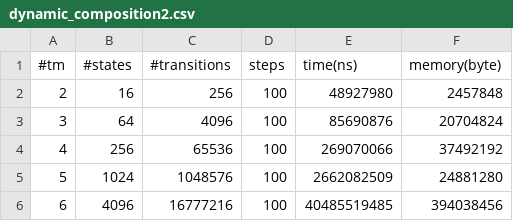
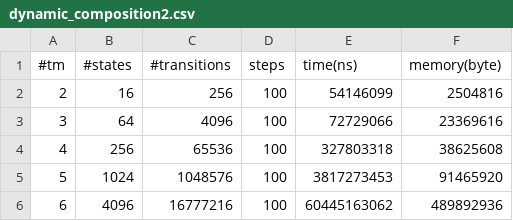
Before and after one commit to DavideLusuardi/TMSimulator, a CSV file: plots/dynamic_composition2.csv, drawn as a sheet.

```diff
--- a/plots/dynamic_composition2.csv
+++ b/plots/dynamic_composition2.csv
@@ -1,6 +1,6 @@
 #tm, #states, #transitions, steps, time(ns), memory(byte)
-2, 16, 256, 100, 48927980, 2457848
-3, 64, 4096, 100, 85690876, 20704824
-4, 256, 65536, 100, 269070066, 37492192
-5, 1024, 1048576, 100, 2662082509, 24881280
-6, 4096, 16777216, 100, 40485519485, 394038456
+2, 16, 256, 100, 54146099, 2504816
+3, 64, 4096, 100, 72729066, 23369616
+4, 256, 65536, 100, 327803318, 38625608
+5, 1024, 1048576, 100, 3817273453, 91465920
+6, 4096, 16777216, 100, 60445163062, 489892936
```
Also changed, not shown: plots/dynamic_composition2_rnd_steps.csv, plots/dynamic_composition2_steps.csv, 2 other files.
